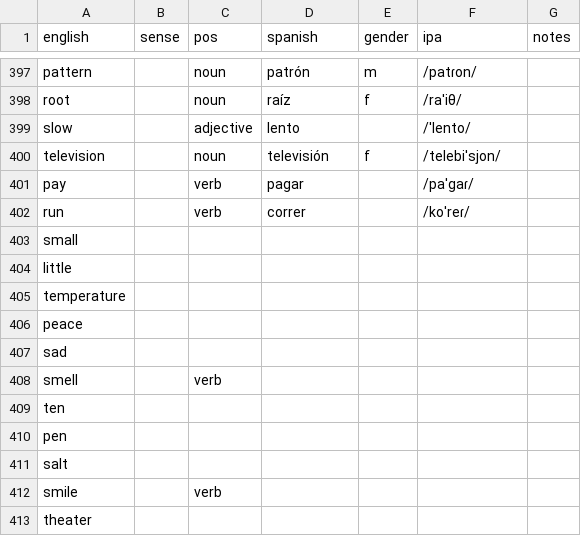
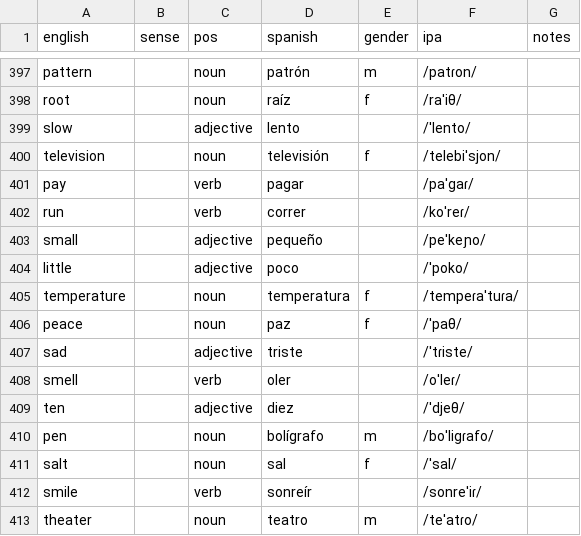
Before and after one commit to markgrovs/anki_spanish, a CSV file: 625_structured.es.csv, drawn as a sheet; only a part is shown, gaps mark what is left out; the diff covers the shown part only.

Commit message:
Add new travel phrases and vocabulary, and include various images for enhanced learning experience
- Added 60 new travel phrases in English and Spanish covering topics such as repairs, hotel, food, directions, communication, and emergency situations.
- Introduced new patterns and notes for better understanding of language structure.
- Added 60 new images related to vocabulary for visual learning support.

```diff
--- a/625_structured.es.csv
+++ b/625_structured.es.csv
@@ -402,12 +402,12 @@ pay,,verb,pagar,,/paˈɡaɾ/,
 run,,verb,correr,,/koˈreɾ/,
-small,,,,,,
-little,,,,,,
-temperature,,,,,,
-peace,,,,,,
-sad,,,,,,
-smell,,verb,,,,
-ten,,,,,,
-pen,,,,,,
-salt,,,,,,
-smile,,verb,,,,
-theater,,,,,,
+small,,adjective,pequeño,,/peˈkeɲo/,
+little,,adjective,poco,,/ˈpoko/,
+temperature,,noun,temperatura,f,/tempeɾaˈtuɾa/,
+peace,,noun,paz,f,/ˈpaθ/,
+sad,,adjective,triste,,/ˈtɾiste/,
+smell,,verb,oler,,/oˈleɾ/,
+ten,,adjective,diez,,/ˈdjeθ/,
+pen,,noun,bolígrafo,m,/boˈliɡɾafo/,
+salt,,noun,sal,f,/ˈsal/,
+smile,,verb,sonreír,,/sonreˈiɾ/,
+theater,,noun,teatro,m,/teˈatɾo/,
```
Also changed, not shown: 61 edited cells elsewhere in this file, 33 other files.
